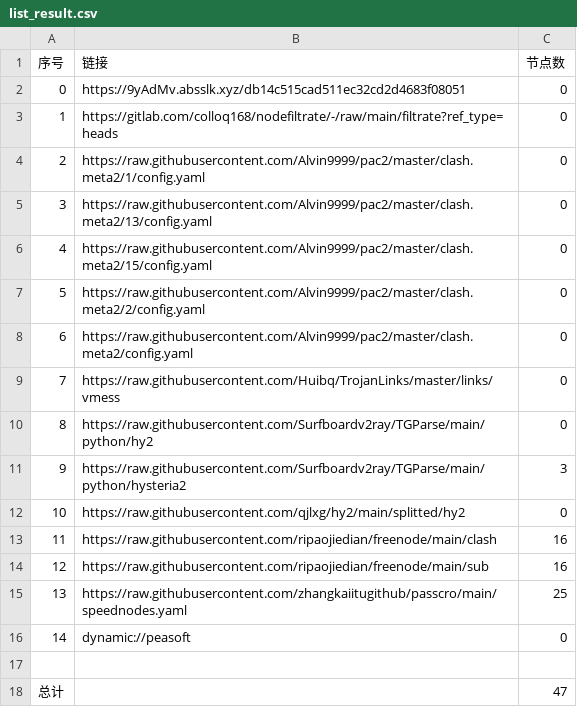
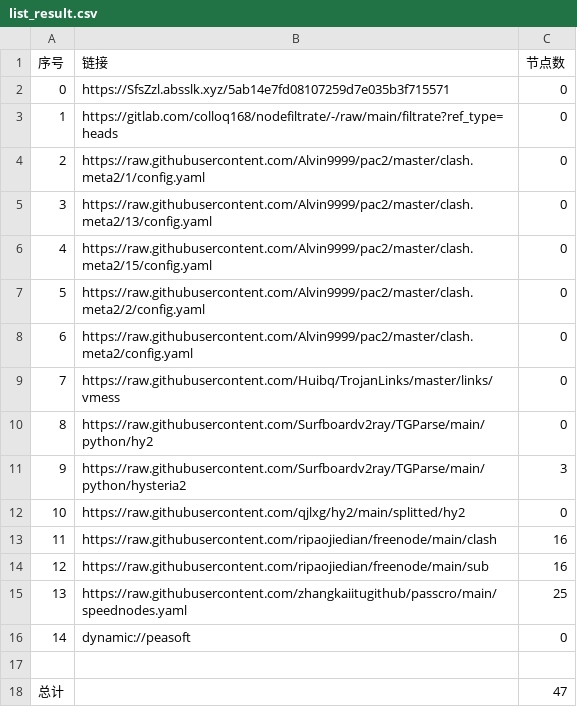
Before and after one commit to dalazhi/AutoMergePublicNodes, a CSV file: list_result.csv, drawn as a sheet.

```diff
--- a/list_result.csv
+++ b/list_result.csv
@@ -1,3 +1,3 @@
 序号,链接,节点数
-0,https://9yAdMv.absslk.xyz/db14c515cad511ec32cd2d4683f08051,0
+0,https://SfsZzl.absslk.xyz/5ab14e7fd08107259d7e035b3f715571,0
 1,https://gitlab.com/colloq168/nodefiltrate/-/raw/main/filtrate?ref_type=heads,0
```
Also changed, not shown: 3 other files.
